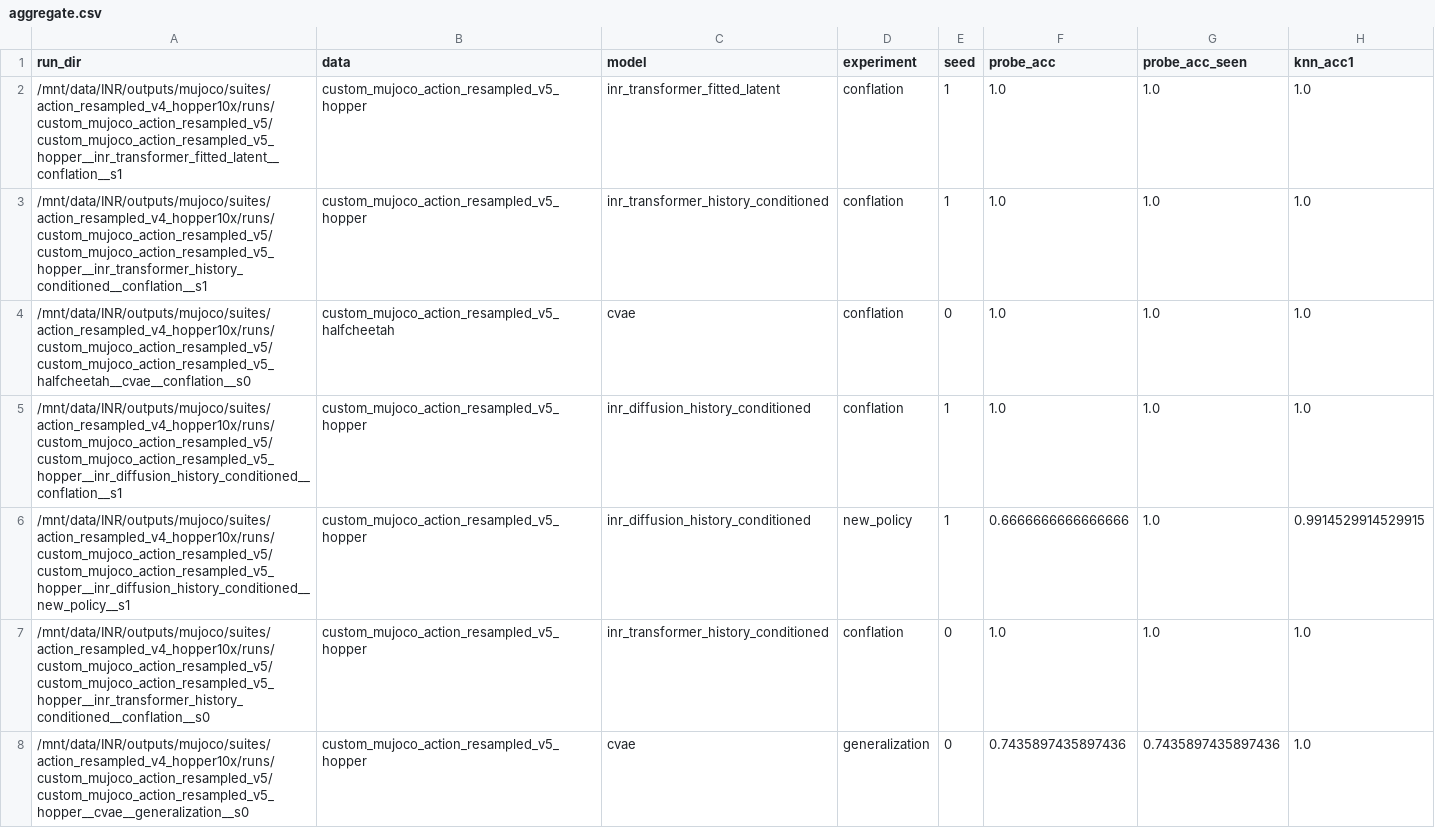
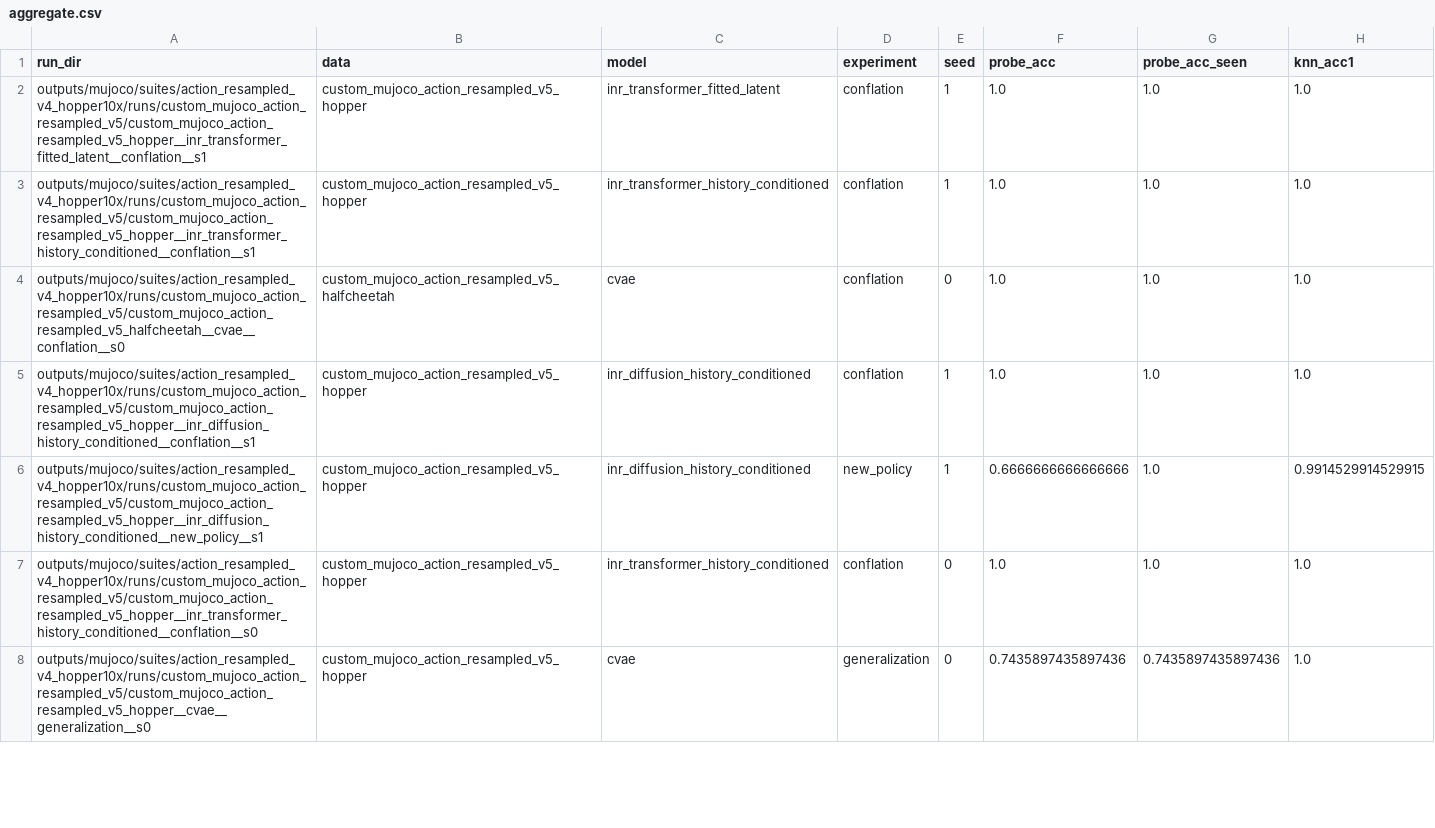
Before and after one commit to andrewkang12345/policyINR, a CSV file: outputs/mujoco/suites/action_resampled_v4_hopper10x/aggregate.csv, drawn as a sheet; only a part is shown; the diff covers the shown part only; the diff names each change by its address in the sheet, - before the commit and + after, or states it on an @@ line.

```diff
--- a/outputs/mujoco/suites/action_resampled_v4_hopper10x/aggregate.csv
+++ b/outputs/mujoco/suites/action_resampled_v4_hopper10x/aggregate.csv
-A2 (run_dir): /mnt/data/INR/outputs/mujoco/suites/action_resampled_v4_hopper10x/runs/custom_mujoco_action_resampled_v5/custom_mujoco_action_resampled_v5_hopper__inr_transformer_fitted_latent__conflation__s1
+A2 (run_dir): outputs/mujoco/suites/action_resampled_v4_hopper10x/runs/custom_mujoco_action_resampled_v5/custom_mujoco_action_resampled_v5_hopper__inr_transformer_fitted_latent__conflation__s1
-A3 (run_dir): /mnt/data/INR/outputs/mujoco/suites/action_resampled_v4_hopper10x/runs/custom_mujoco_action_resampled_v5/custom_mujoco_action_resampled_v5_hopper__inr_transformer_history_conditioned__conflation__s1
+A3 (run_dir): outputs/mujoco/suites/action_resampled_v4_hopper10x/runs/custom_mujoco_action_resampled_v5/custom_mujoco_action_resampled_v5_hopper__inr_transformer_history_conditioned__conflation__s1
-A4 (run_dir): /mnt/data/INR/outputs/mujoco/suites/action_resampled_v4_hopper10x/runs/custom_mujoco_action_resampled_v5/custom_mujoco_action_resampled_v5_halfcheetah__cvae__conflation__s0
+A4 (run_dir): outputs/mujoco/suites/action_resampled_v4_hopper10x/runs/custom_mujoco_action_resampled_v5/custom_mujoco_action_resampled_v5_halfcheetah__cvae__conflation__s0
-A5 (run_dir): /mnt/data/INR/outputs/mujoco/suites/action_resampled_v4_hopper10x/runs/custom_mujoco_action_resampled_v5/custom_mujoco_action_resampled_v5_hopper__inr_diffusion_history_conditioned__conflation__s1
+A5 (run_dir): outputs/mujoco/suites/action_resampled_v4_hopper10x/runs/custom_mujoco_action_resampled_v5/custom_mujoco_action_resampled_v5_hopper__inr_diffusion_history_conditioned__conflation__s1
-A6 (run_dir): /mnt/data/INR/outputs/mujoco/suites/action_resampled_v4_hopper10x/runs/custom_mujoco_action_resampled_v5/custom_mujoco_action_resampled_v5_hopper__inr_diffusion_history_conditioned__new_policy__s1
+A6 (run_dir): outputs/mujoco/suites/action_resampled_v4_hopper10x/runs/custom_mujoco_action_resampled_v5/custom_mujoco_action_resampled_v5_hopper__inr_diffusion_history_conditioned__new_policy__s1
-A7 (run_dir): /mnt/data/INR/outputs/mujoco/suites/action_resampled_v4_hopper10x/runs/custom_mujoco_action_resampled_v5/custom_mujoco_action_resampled_v5_hopper__inr_transformer_history_conditioned__conflation__s0
+A7 (run_dir): outputs/mujoco/suites/action_resampled_v4_hopper10x/runs/custom_mujoco_action_resampled_v5/custom_mujoco_action_resampled_v5_hopper__inr_transformer_history_conditioned__conflation__s0
-A8 (run_dir): /mnt/data/INR/outputs/mujoco/suites/action_resampled_v4_hopper10x/runs/custom_mujoco_action_resampled_v5/custom_mujoco_action_resampled_v5_hopper__cvae__generalization__s0
+A8 (run_dir): outputs/mujoco/suites/action_resampled_v4_hopper10x/runs/custom_mujoco_action_resampled_v5/custom_mujoco_action_resampled_v5_hopper__cvae__generalization__s0
```
Also changed, not shown: 57 edited cells elsewhere in this file, outputs/droid/balanced_min300_remove_hk300/aggregate.csv, outputs/fastf1/uncapped_full_suite/aggregate.csv, 29 other files.
